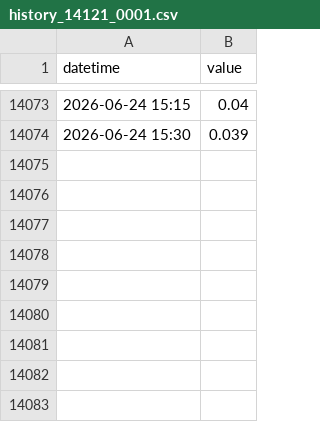
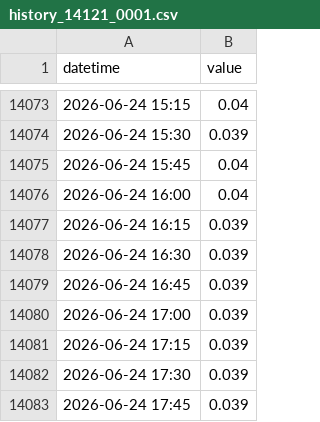
Before and after one commit to eeighgn-mountmellick/mountmeeick_bot, a CSV file: history_14121_0001.csv, drawn as a sheet; only a part is shown, gaps mark what is left out; the diff names each change by its address in the sheet, - before the commit and + after, or states it on an @@ line.

```diff
--- a/history_14121_0001.csv
+++ b/history_14121_0001.csv
+row 14075: 2026-06-24 15:45 | 0.04
+row 14076: 2026-06-24 16:00 | 0.04
+row 14077: 2026-06-24 16:15 | 0.039
+row 14078: 2026-06-24 16:30 | 0.039
+row 14079: 2026-06-24 16:45 | 0.039
+row 14080: 2026-06-24 17:00 | 0.039
+row 14081: 2026-06-24 17:15 | 0.039
+row 14082: 2026-06-24 17:30 | 0.039
+row 14083: 2026-06-24 17:45 | 0.039
```
Also changed, not shown: history_14120_0001.csv, history_14120_0002.csv, 1 other file.
